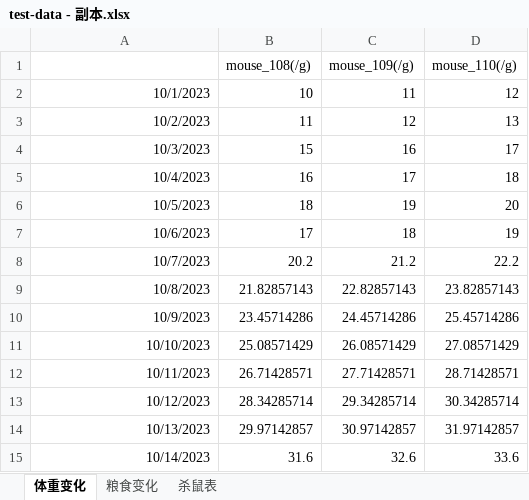
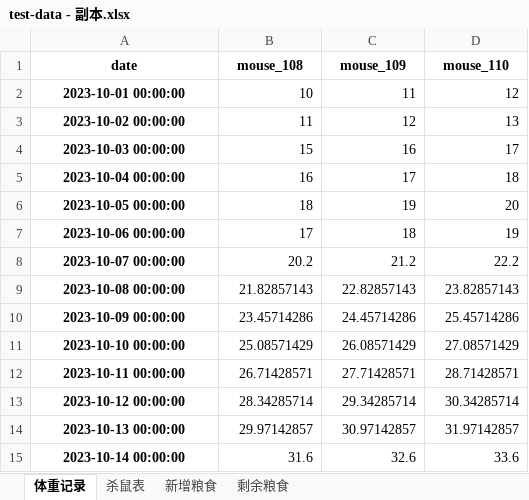
Before and after one commit to a-green-hand-jack/mouse, an Excel workbook: mouse-data/test-data - 副本.xlsx, sheet 体重记录, drawn as a sheet; values as stored, in another font and other column widths than the file's, no borders; removed rows and columns are numbered as before the commit, all else as after; the diff names each change by its address in the sheet, - before the commit and + after, or states it on an @@ line.

Commit message:
✨ feat(mouse+in-excel): 建立了Mouse类，并保存
本来想的是把数据保存在一个excel里面，但是有点困难，而且会造成不稳定。也就是说会莫名其妙的删除，所以干脆以pkl的形式保存，这样还有利于保持计算特性，后期其他操作空间也很大

后面需要想办法，或者就是一个鼠鼠一个xlsx或者csv文件，这样比较好；也方便查看

```diff
--- a/mouse-data/test-data - 副本.xlsx (sheet 体重记录)
+++ b/mouse-data/test-data - 副本.xlsx (sheet 体重记录)
-sheet tab: 体重变化
+sheet tab: 体重记录
-sheet tab: 粮食变化
+sheet tab: 新增粮食
+sheet tab: 剩余粮食
-row 1:  | mouse_108(/g) | mouse_109(/g) | mouse_110(/g)
+row 1: date | mouse_108 | mouse_109 | mouse_110
-A2: 10/1/2023
+A2: 2023-10-01 00:00:00
@@ A2:A15 bold: off → on, alignment: right → center @@
-A3: 10/2/2023
+A3: 2023-10-02 00:00:00
-A4: 10/3/2023
+A4: 2023-10-03 00:00:00
-A5: 10/4/2023
+A5: 2023-10-04 00:00:00
-A6: 10/5/2023
+A6: 2023-10-05 00:00:00
-A7: 10/6/2023
+A7: 2023-10-06 00:00:00
-A8: 10/7/2023
+A8: 2023-10-07 00:00:00
-A9: 10/8/2023
+A9: 2023-10-08 00:00:00
-A10: 10/9/2023
+A10: 2023-10-09 00:00:00
-A11: 10/10/2023
+A11: 2023-10-10 00:00:00
-A12: 10/11/2023
+A12: 2023-10-11 00:00:00
-A13: 10/12/2023
+A13: 2023-10-12 00:00:00
-A14: 10/13/2023
+A14: 2023-10-13 00:00:00
-A15: 10/14/2023
+A15: 2023-10-14 00:00:00
```
Also changed, not shown: sheet 杀鼠表, mouse-data/test-data.xlsx, 8 other files.
